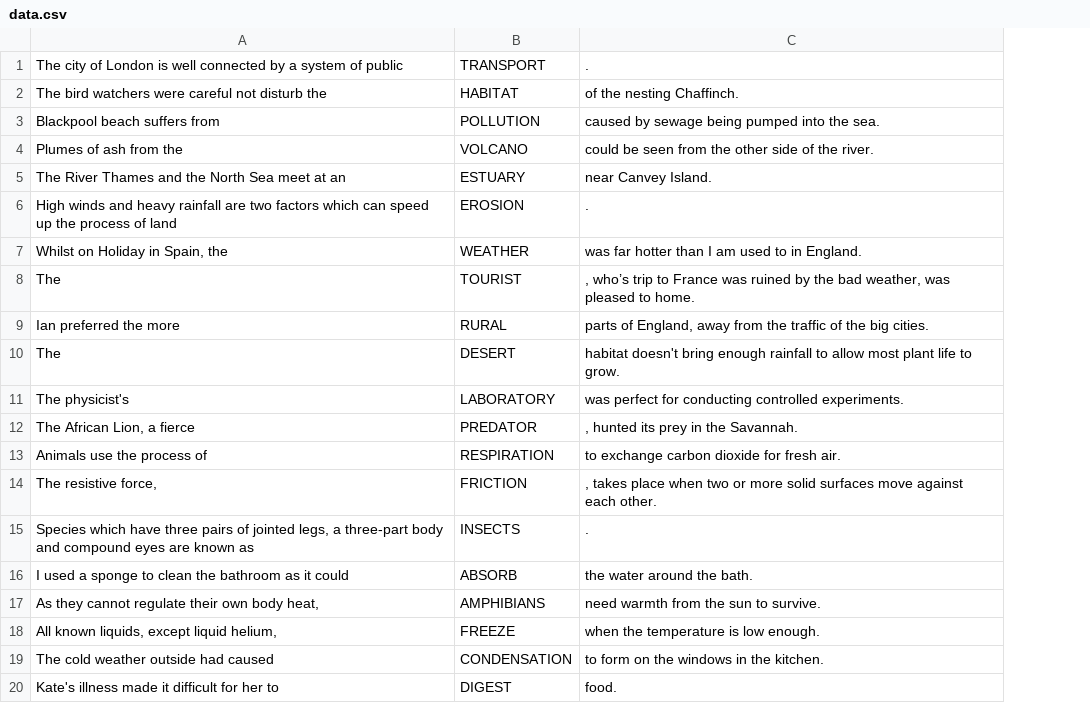
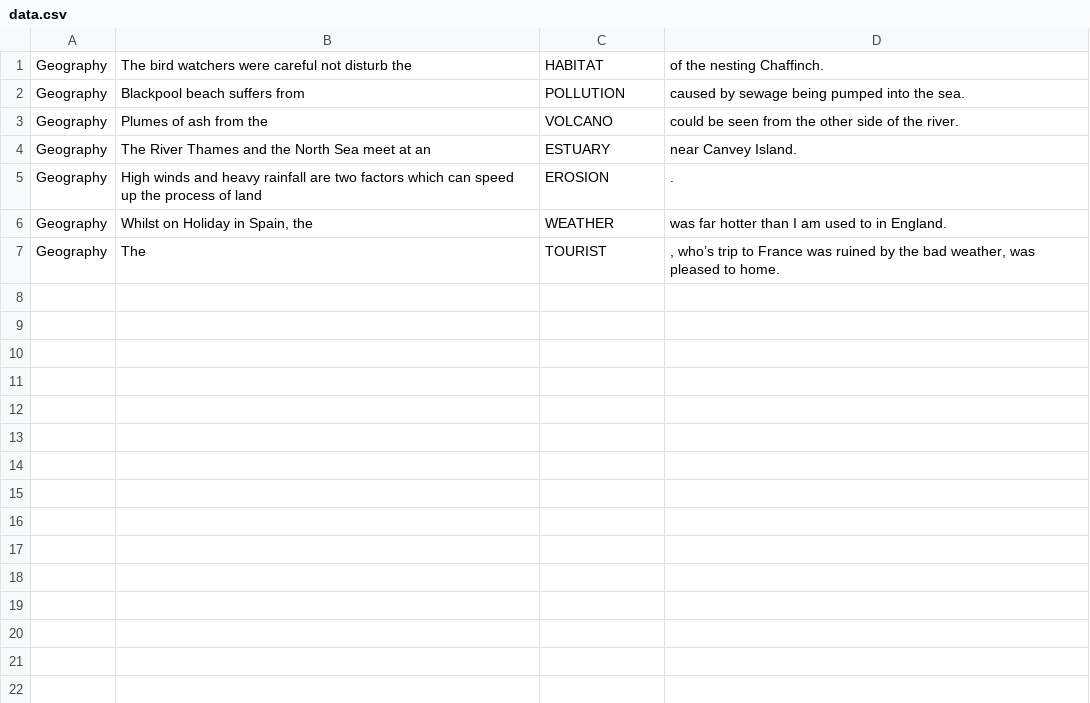
Before and after one commit to ginchly/edu, a CSV file: app/assets/data/data.csv, drawn as a sheet; removed rows and columns are numbered as before the commit, all else as after; the diff names each change by its address in the sheet, - before the commit and + after, or states it on an @@ line.

```diff
--- a/app/assets/data/data.csv
+++ b/app/assets/data/data.csv
+column A, rows 1-7: all Geography
-row 1: The city of London is well connected by a system of public | TRANSPORT | .
-row 9: Ian preferred the more | RURAL | parts of England, away from the traffic of the big cities.
-row 10: The | DESERT | habitat doesn't bring enough rainfall to allow most plant life to grow.
-row 11: The physicist's | LABORATORY | was perfect for conducting controlled experiments.
-row 12: The African Lion, a fierce | PREDATOR | , hunted its prey in the Savannah.
-row 13: Animals use the process of | RESPIRATION | to exchange carbon dioxide for fresh air.
-row 14: The resistive force, | FRICTION | , takes place when two or more solid surfaces move against each other.
-row 15: Species which have three pairs of jointed legs, a three-part body and compound eyes are known as | INSECTS | .
-row 16: I used a sponge to clean the bathroom as it could | ABSORB | the water around the bath.
-row 17: As they cannot regulate their own body heat, | AMPHIBIANS | need warmth from the sun to survive.
-row 18: All known liquids, except liquid helium, | FREEZE | when the temperature is low enough.
-row 19: The cold weather outside had caused | CONDENSATION | to form on the windows in the kitchen.
-row 20: Kate's illness made it difficult for her to | DIGEST | food.
```
Also changed, not shown: 1 other file.
